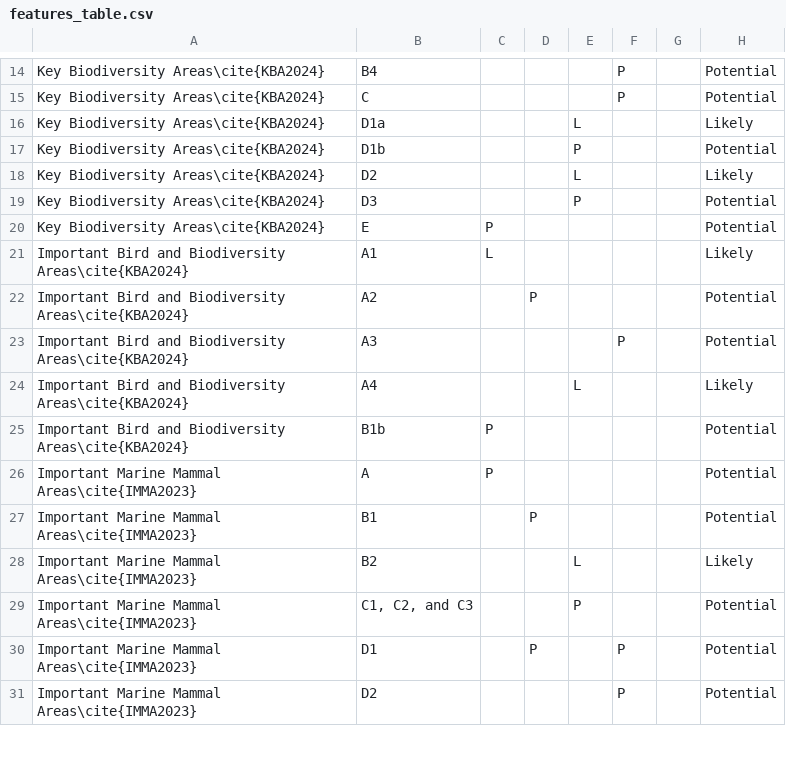
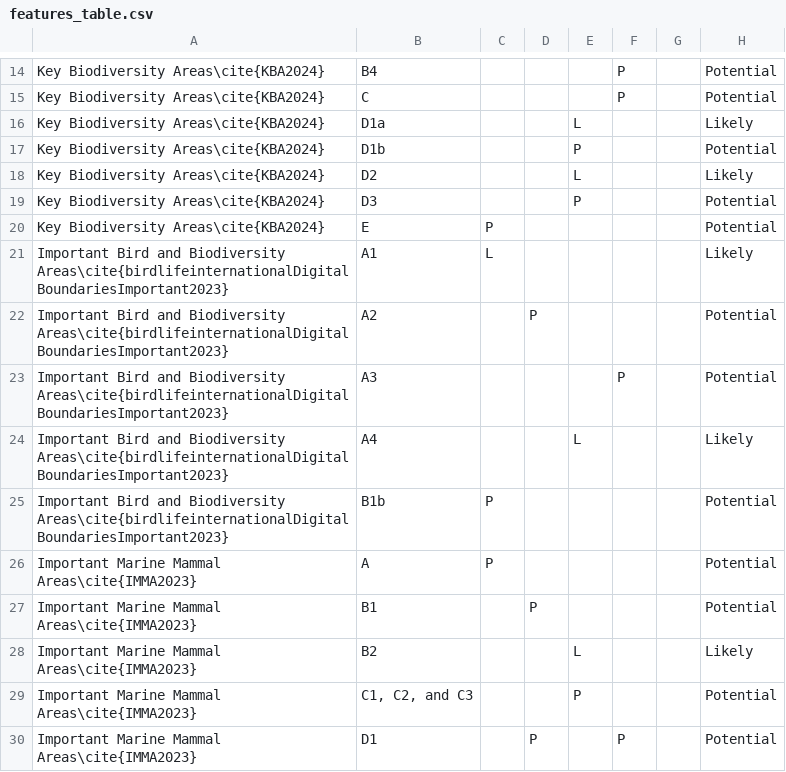
Before and after one commit to sebdunnett/ch, a CSV file: outputs/paper/features_table.csv, drawn as a sheet; only a part is shown, gaps mark what is left out; the shorter side is filled out with more unchanged rows.

```diff
--- a/outputs/paper/features_table.csv
+++ b/outputs/paper/features_table.csv
@@ -20,7 +20,7 @@ Key Biodiversity Areas\cite{KBA2024},D3,,,P,,,Potential
 Key Biodiversity Areas\cite{KBA2024},E,P,,,,,Potential
-Important Bird and Biodiversity Areas\cite{KBA2024},A1,L,,,,,Likely
-Important Bird and Biodiversity Areas\cite{KBA2024},A2,,P,,,,Potential
-Important Bird and Biodiversity Areas\cite{KBA2024},A3,,,,P,,Potential
-Important Bird and Biodiversity Areas\cite{KBA2024},A4,,,L,,,Likely
-Important Bird and Biodiversity Areas\cite{KBA2024},B1b,P,,,,,Potential
+Important Bird and Biodiversity Areas\cite{birdlifeinternationalDigitalBoundariesImportant2023},A1,L,,,,,Likely
+Important Bird and Biodiversity Areas\cite{birdlifeinternationalDigitalBoundariesImportant2023},A2,,P,,,,Potential
+Important Bird and Biodiversity Areas\cite{birdlifeinternationalDigitalBoundariesImportant2023},A3,,,,P,,Potential
+Important Bird and Biodiversity Areas\cite{birdlifeinternationalDigitalBoundariesImportant2023},A4,,,L,,,Likely
+Important Bird and Biodiversity Areas\cite{birdlifeinternationalDigitalBoundariesImportant2023},B1b,P,,,,,Potential
 Important Marine Mammal Areas\cite{IMMA2023},A,P,,,,,Potential
```
Also changed, not shown: 13 other files.
